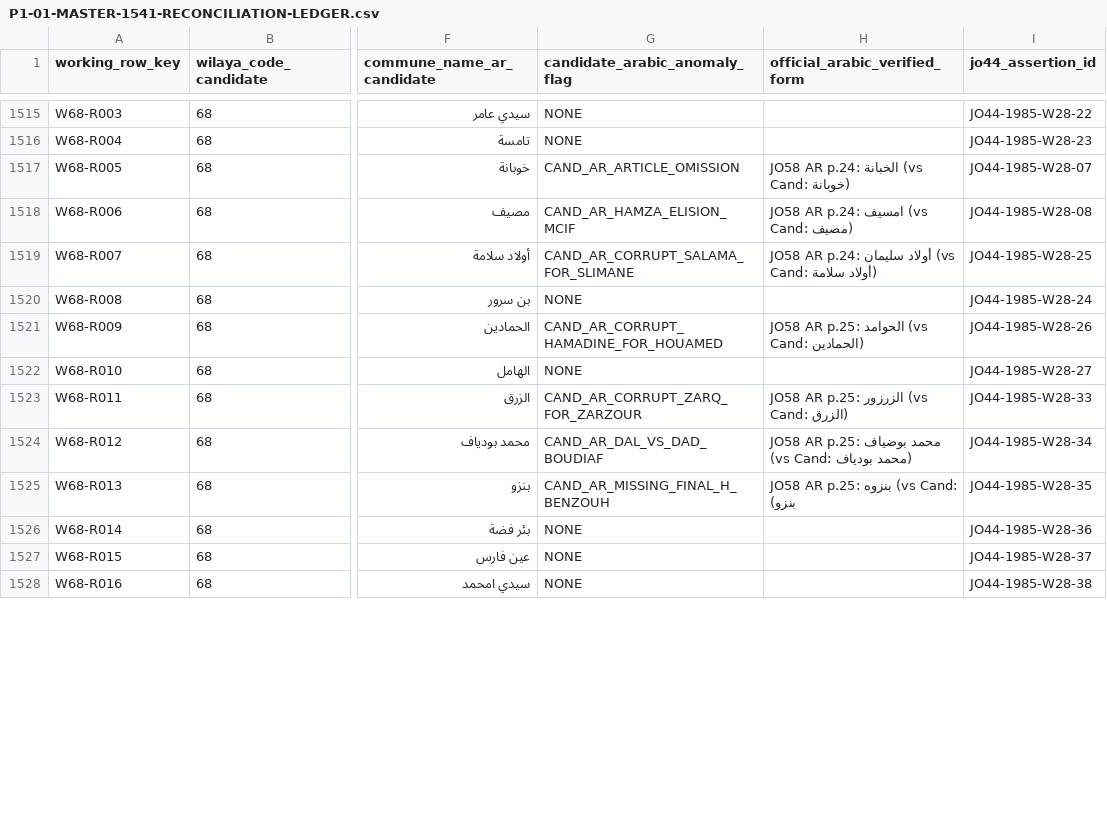
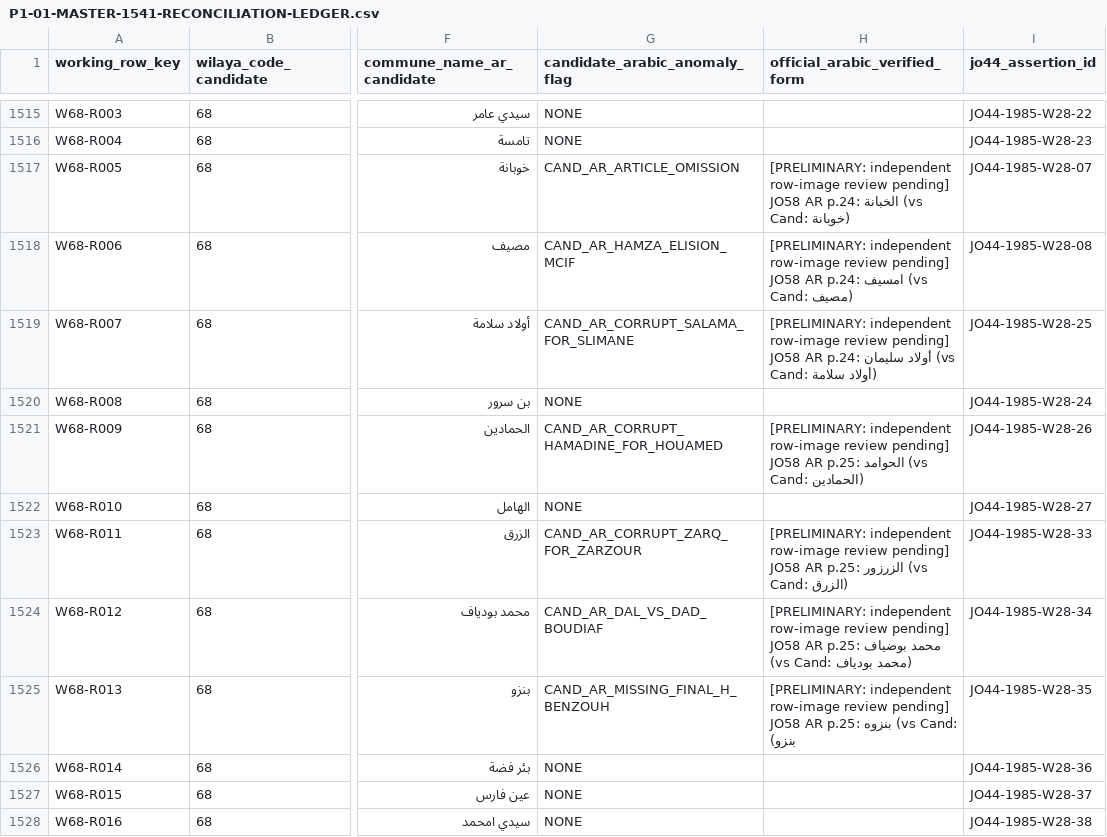
Before and after one commit to younestech31/PROMO-GEST, a CSV file: docs/reference-data/P1-01-MASTER-1541-RECONCILIATION-LEDGER.csv, drawn as a sheet; only a part is shown, gaps mark what is left out; the diff covers the shown part only; the diff names each change by its address in the sheet, - before the commit and + after, or states it on an @@ line.

Commit message:
Correct round-six source readings and qualify JO58 review evidence
Co-authored-by: arena-agent <297053741+arena-agent@users.noreply.github.com>

```diff
--- a/docs/reference-data/P1-01-MASTER-1541-RECONCILIATION-LEDGER.csv
+++ b/docs/reference-data/P1-01-MASTER-1541-RECONCILIATION-LEDGER.csv
-H1517 (official_arabic_verified_form): JO58 AR…
+H1517 (official_arabic_verified_form): [PRELIMINARY: independent row-image review pending] JO58 AR…
-H1518 (official_arabic_verified_form): JO58 AR…
+H1518 (official_arabic_verified_form): [PRELIMINARY: independent row-image review pending] JO58 AR…
-H1519 (official_arabic_verified_form): JO58 AR…
+H1519 (official_arabic_verified_form): [PRELIMINARY: independent row-image review pending] JO58 AR…
-H1521 (official_arabic_verified_form): JO58 AR…
+H1521 (official_arabic_verified_form): [PRELIMINARY: independent row-image review pending] JO58 AR…
-H1523 (official_arabic_verified_form): JO58 AR…
+H1523 (official_arabic_verified_form): [PRELIMINARY: independent row-image review pending] JO58 AR…
-H1524 (official_arabic_verified_form): JO58 AR…
+H1524 (official_arabic_verified_form): [PRELIMINARY: independent row-image review pending] JO58 AR…
-H1525 (official_arabic_verified_form): JO58 AR…
+H1525 (official_arabic_verified_form): [PRELIMINARY: independent row-image review pending] JO58 AR…
```
Also changed, not shown: 32 edited cells elsewhere in this file, docs/reference-data/P1-01-PRACTITIONER-QUEUE-110.csv, 3 other files.
